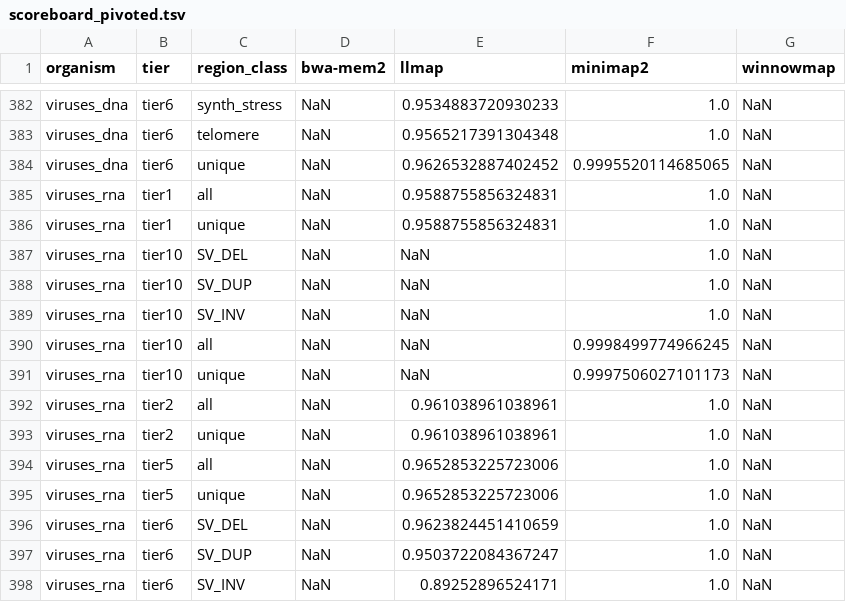
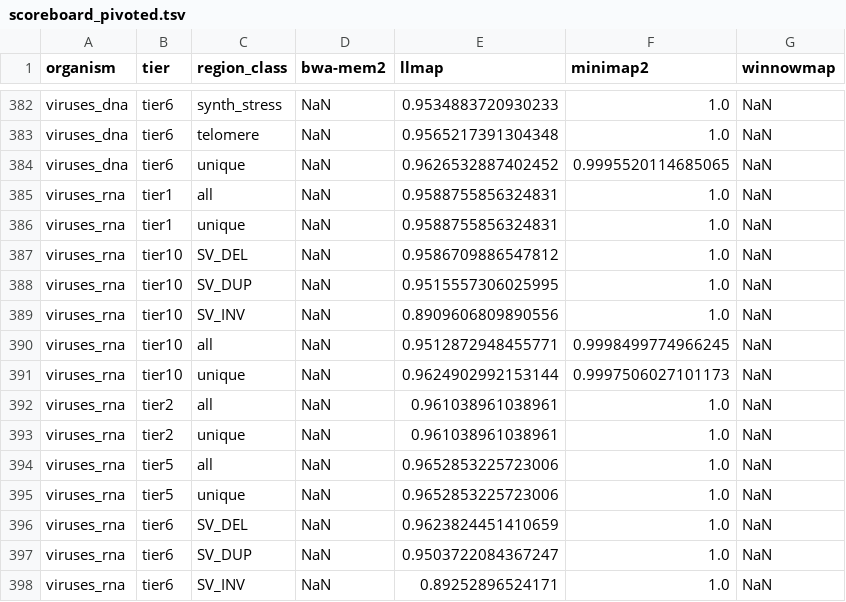
Before and after one commit to schlein-lab/LLmap, a TSV file: benchmarks/scoreboard_pivoted.tsv, drawn as a sheet; only a part is shown, gaps mark what is left out.

```diff
--- a/benchmarks/scoreboard_pivoted.tsv
+++ b/benchmarks/scoreboard_pivoted.tsv
@@ -386,7 +386,7 @@ viruses_rna	tier1	all	NaN	0.9588755856324831	1.0	NaN
 viruses_rna	tier1	unique	NaN	0.9588755856324831	1.0	NaN
-viruses_rna	tier10	SV_DEL	NaN	NaN	1.0	NaN
-viruses_rna	tier10	SV_DUP	NaN	NaN	1.0	NaN
-viruses_rna	tier10	SV_INV	NaN	NaN	1.0	NaN
-viruses_rna	tier10	all	NaN	NaN	0.9998499774966245	NaN
-viruses_rna	tier10	unique	NaN	NaN	0.9997506027101173	NaN
+viruses_rna	tier10	SV_DEL	NaN	0.9586709886547812	1.0	NaN
+viruses_rna	tier10	SV_DUP	NaN	0.9515557306025995	1.0	NaN
+viruses_rna	tier10	SV_INV	NaN	0.8909606809890556	1.0	NaN
+viruses_rna	tier10	all	NaN	0.9512872948455771	0.9998499774966245	NaN
+viruses_rna	tier10	unique	NaN	0.9624902992153144	0.9997506027101173	NaN
 viruses_rna	tier2	all	NaN	0.961038961038961	1.0	NaN
```
Also changed, not shown: 12 other files.
